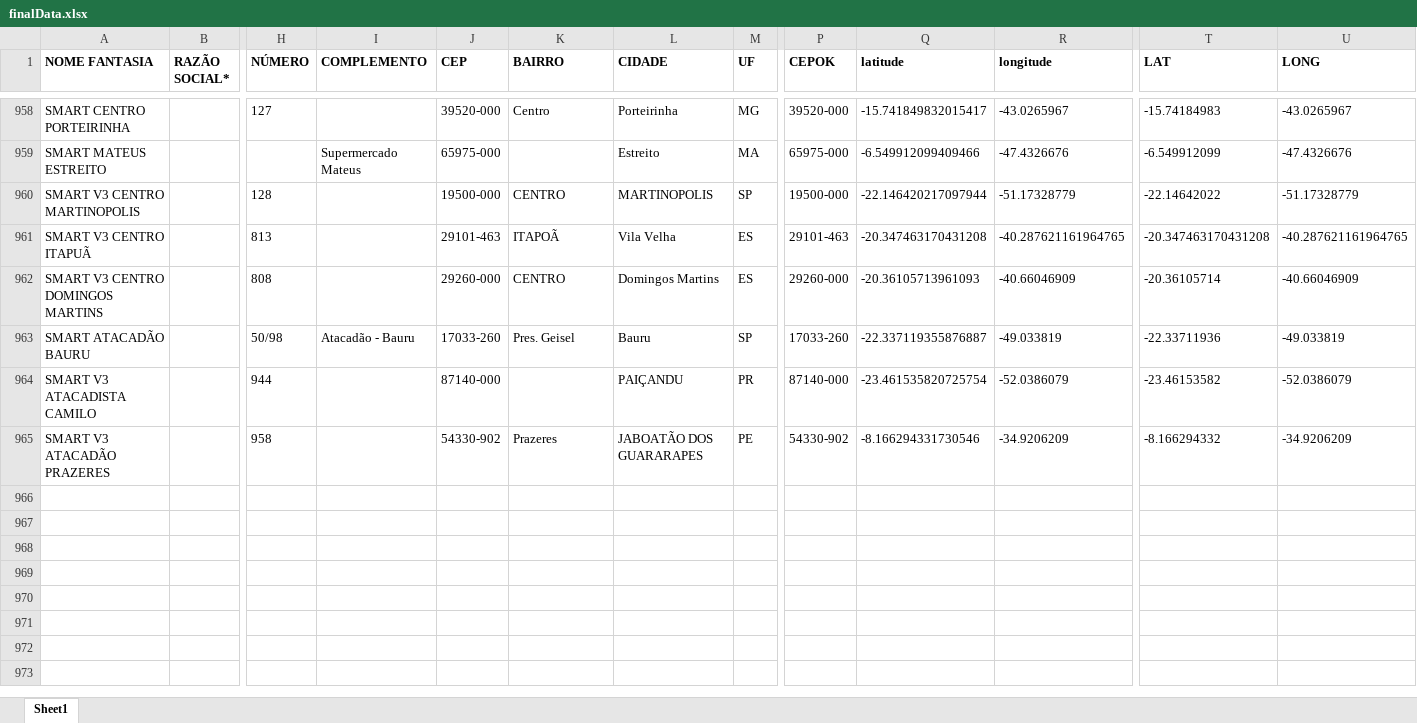
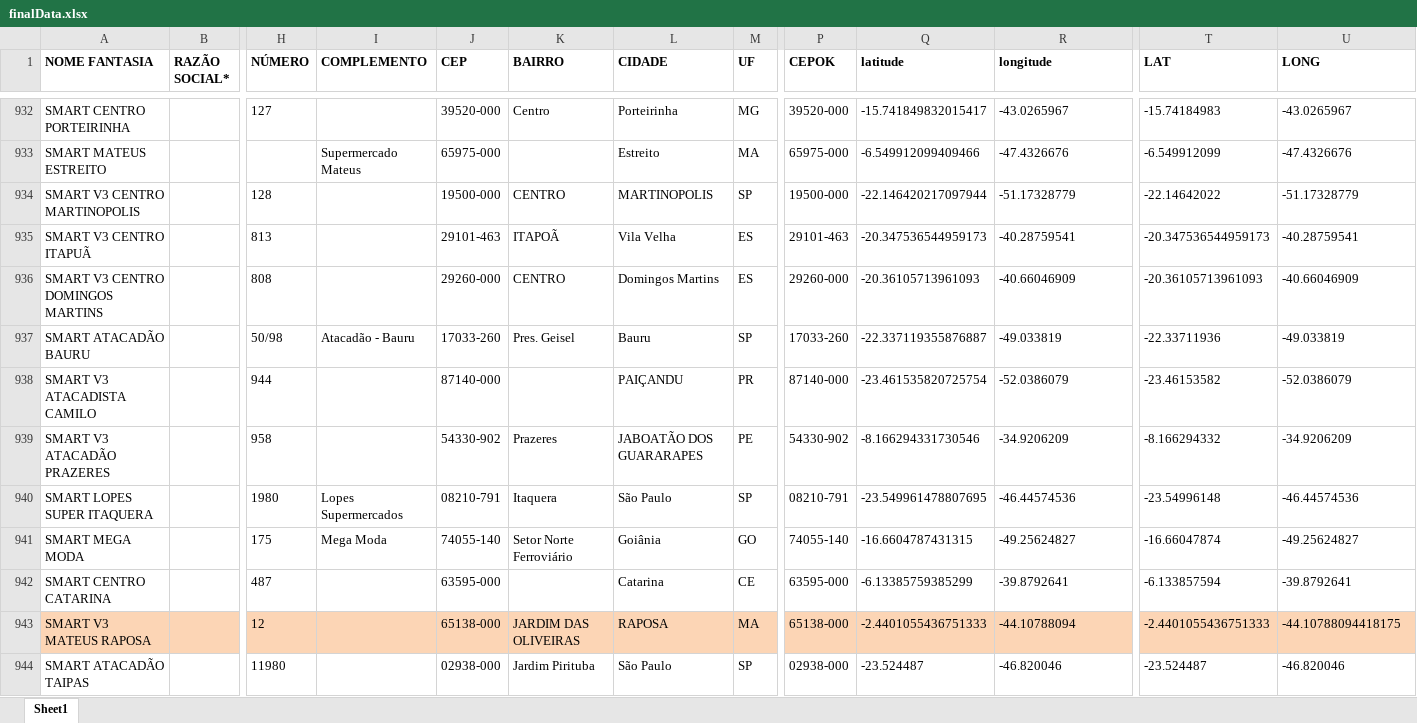
Before and after one commit to userTI10/Touti-franquias, an Excel workbook: finalData.xlsx, sheet Sheet1, drawn as a sheet; only a part is shown, gaps mark what is left out; values as stored, in another font and other column widths than the file's, no borders; addresses are those after the commit; rows hold the shown columns only; the diff covers the shown part only; the diff names each change by its address in the sheet, - before the commit and + after, or states it on an @@ line.

Commit message:
ajuste planilha

```diff
--- a/finalData.xlsx (sheet Sheet1)
+++ b/finalData.xlsx (sheet Sheet1)
-Q935 (latitude): -20.347463170431208
+Q935 (latitude): -20.347536544959173
-R935 (longitude): -40.287621161964765
+R935 (longitude): -40.28759541
-T935 (LAT): -20.347463170431208
+T935 (LAT): -20.347536544959173
-U935 (LONG): -40.287621161964765
+U935 (LONG): -40.28759541
-T936 (LAT): -20.36105714
+T936 (LAT): -20.36105713961093
+row 940: SMART LOPES SUPER ITAQUERA |  | 1980 | Lopes Supermercados | 08210-791 | Itaquera | São Paulo | SP | 08210-791 | -23.549961478807695 | -46.44574536 | -23.54996148 | -46.44574536
+row 941: SMART MEGA MODA |  | 175 | Mega Moda | 74055-140 | Setor Norte Ferroviário | Goiânia | GO | 74055-140 | -16.6604787431315 | -49.25624827 | -16.66047874 | -49.25624827
+row 942: SMART CENTRO CATARINA |  | 487 |  | 63595-000 |  | Catarina | CE | 63595-000 | -6.13385759385299 | -39.8792641 | -6.133857594 | -39.8792641
+row 943: SMART V3 MATEUS RAPOSA |  | 12 |  | 65138-000 | JARDIM DAS OLIVEIRAS | RAPOSA | MA | 65138-000 | -2.4401055436751333 | -44.10788094 | -2.4401055436751333 | -44.10788094418175
+row 944: SMART ATACADÃO TAIPAS |  | 11980 |  | 02938-000 | Jardim Pirituba | São Paulo | SP | 02938-000 | -23.524487 | -46.820046 | -23.524487 | -46.820046
```
Also changed, not shown: 24 added rows and 26 removed rows elsewhere in this sheet.
